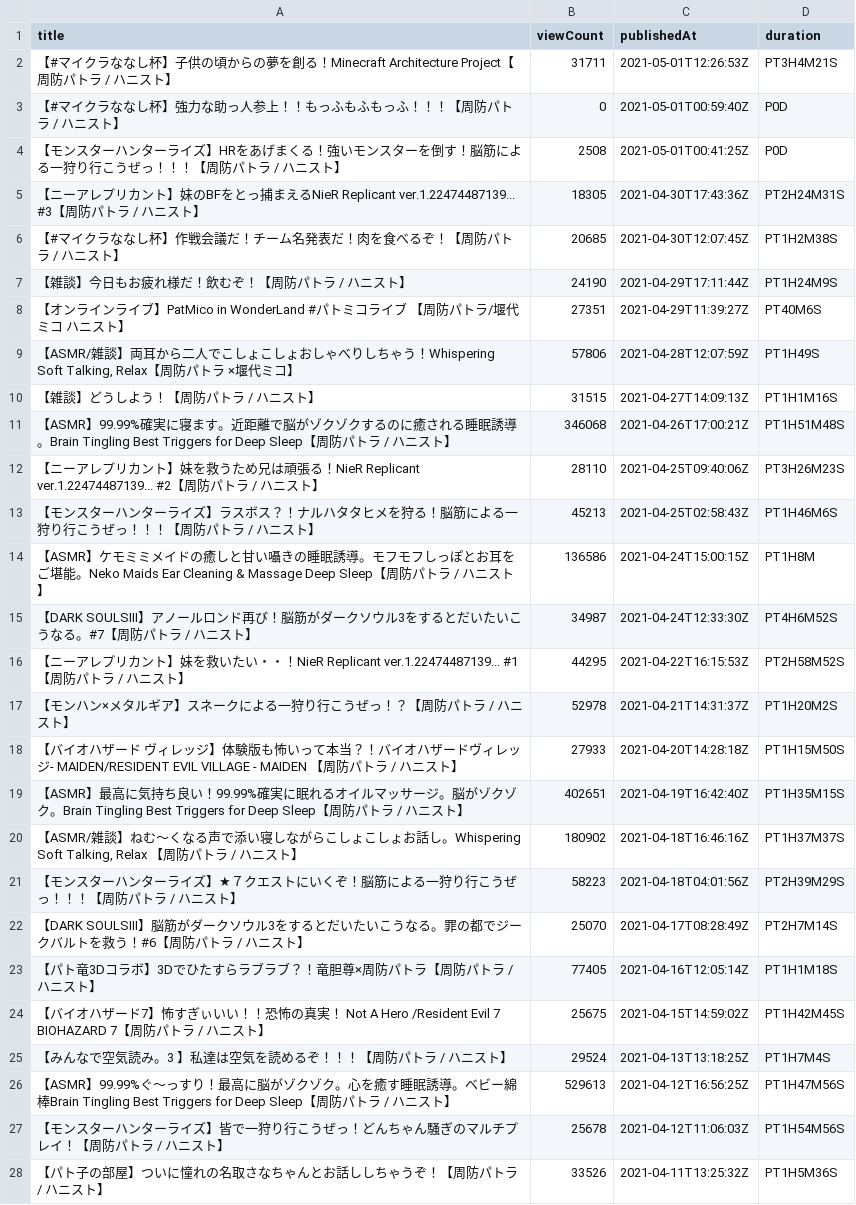
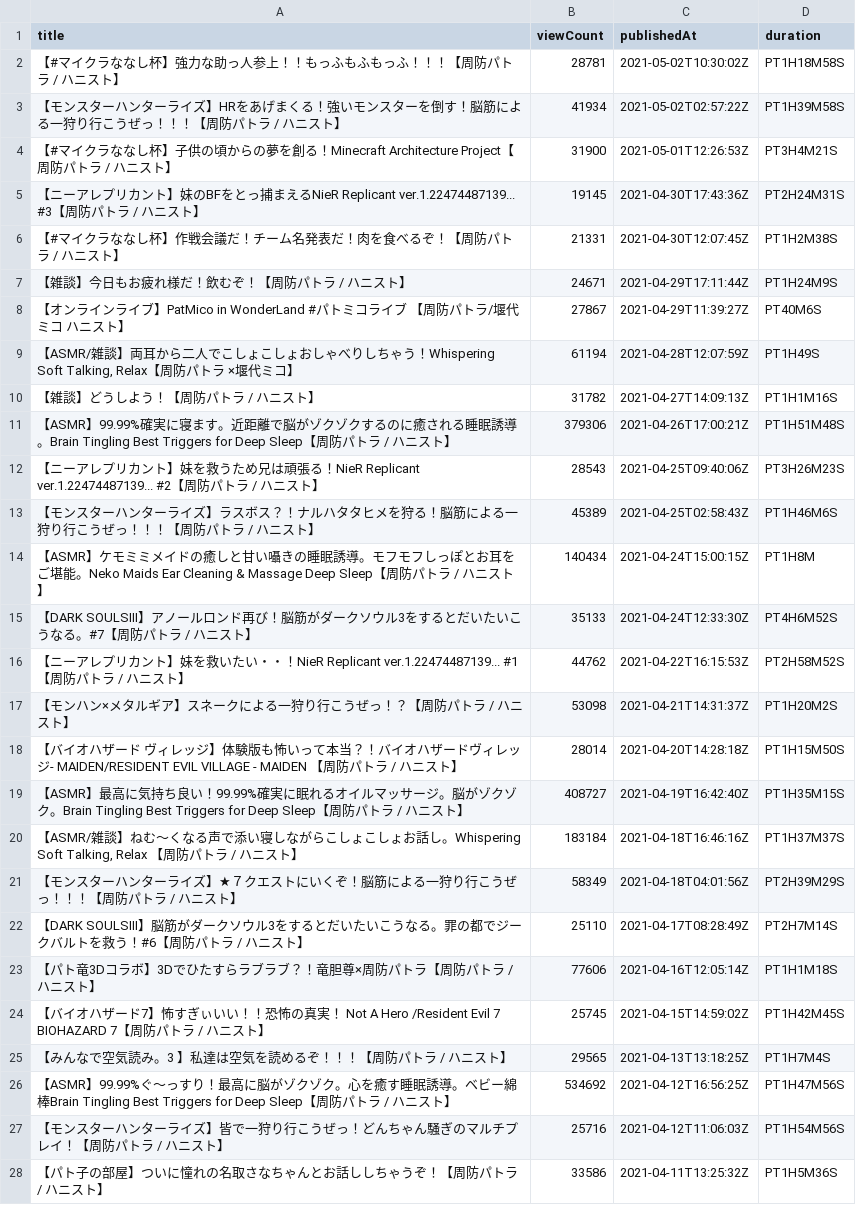
Before and after one commit to publictrain/oshihuya, a CSV file: videos_report_pato.csv, drawn as a sheet; only a part is shown; removed rows and columns are numbered as before the commit, all else as after; the diff covers the shown part only; the diff names each change by its address in the sheet, - before the commit and + after, or states it on an @@ line.

```diff
--- a/videos_report_pato.csv
+++ b/videos_report_pato.csv
-row 2: 【#マイクラななし杯】子供の頃からの夢を創る！Minecraft Architecture Project【周防パトラ / ハニスト】 | 31711 | 2021-05-01T12:26:53Z | PT3H4M21S
-B2 (viewCount): 0
+B2 (viewCount): 28781
-C2 (publishedAt): 2021-05-01T00:59:40Z
+C2 (publishedAt): 2021-05-02T10:30:02Z
-D2 (duration): P0D
+D2 (duration): PT1H18M58S
-B3 (viewCount): 2508
+B3 (viewCount): 41934
-C3 (publishedAt): 2021-05-01T00:41:25Z
+C3 (publishedAt): 2021-05-02T02:57:22Z
-D3 (duration): P0D
+D3 (duration): PT1H39M58S
+row 4: 【#マイクラななし杯】子供の頃からの夢を創る！Minecraft Architecture Project【周防パトラ / ハニスト】 | 31900 | 2021-05-01T12:26:53Z | PT3H4M21S
-B5 (viewCount): 18305
+B5 (viewCount): 19145
-B6 (viewCount): 20685
+B6 (viewCount): 21331
-B7 (viewCount): 24190
+B7 (viewCount): 24671
-B8 (viewCount): 27351
+B8 (viewCount): 27867
-B9 (viewCount): 57806
+B9 (viewCount): 61194
-B10 (viewCount): 31515
+B10 (viewCount): 31782
-B11 (viewCount): 346068
+B11 (viewCount): 379306
-B12 (viewCount): 28110
+B12 (viewCount): 28543
-B13 (viewCount): 45213
+B13 (viewCount): 45389
-B14 (viewCount): 136586
+B14 (viewCount): 140434
-B15 (viewCount): 34987
+B15 (viewCount): 35133
-B16 (viewCount): 44295
+B16 (viewCount): 44762
-B17 (viewCount): 52978
+B17 (viewCount): 53098
-B18 (viewCount): 27933
+B18 (viewCount): 28014
-B19 (viewCount): 402651
+B19 (viewCount): 408727
-B20 (viewCount): 180902
+B20 (viewCount): 183184
-B21 (viewCount): 58223
+B21 (viewCount): 58349
-B22 (viewCount): 25070
+B22 (viewCount): 25110
-B23 (viewCount): 77405
+B23 (viewCount): 77606
-B24 (viewCount): 25675
+B24 (viewCount): 25745
-B25 (viewCount): 29524
+B25 (viewCount): 29565
-B26 (viewCount): 529613
+B26 (viewCount): 534692
-B27 (viewCount): 25678
+B27 (viewCount): 25716
-B28 (viewCount): 33526
+B28 (viewCount): 33586
```
Also changed, not shown: 1 added row and 121 edited cells elsewhere in this file, videos_report_anna.csv, videos_report_hira.csv, 20 other files.
